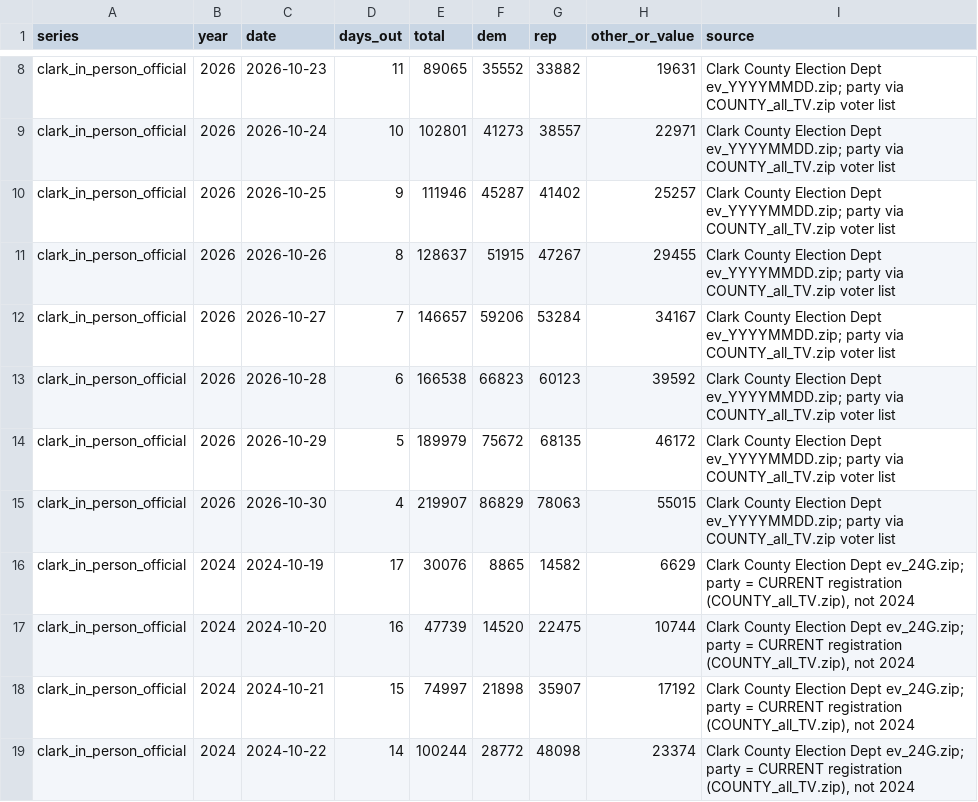
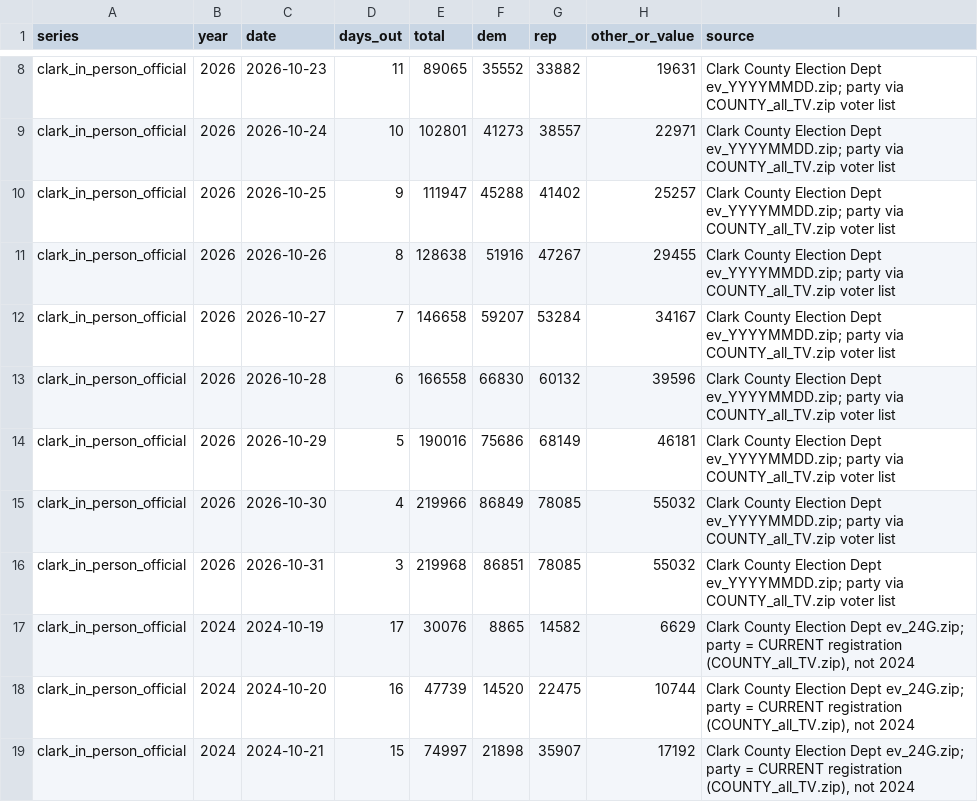
Before and after one commit to sethjlevyhub/fl-early-vote, a CSV file: site/nv-data.csv, drawn as a sheet; only a part is shown, gaps mark what is left out; the shorter side is filled out with more unchanged rows.

```diff
--- a/site/nv-data.csv
+++ b/site/nv-data.csv
@@ -9,8 +9,9 @@ clark_in_person_official,2026,2026-10-23,11,89065,35552,33882,19631,Clark County
 clark_in_person_official,2026,2026-10-24,10,102801,41273,38557,22971,Clark County Election Dept ev_YYYYMMDD.zip; party via COUNTY_all_TV.zip voter list
-clark_in_person_official,2026,2026-10-25,9,111946,45287,41402,25257,Clark County Election Dept ev_YYYYMMDD.zip; party via COUNTY_all_TV.zip voter list
-clark_in_person_official,2026,2026-10-26,8,128637,51915,47267,29455,Clark County Election Dept ev_YYYYMMDD.zip; party via COUNTY_all_TV.zip voter list
-clark_in_person_official,2026,2026-10-27,7,146657,59206,53284,34167,Clark County Election Dept ev_YYYYMMDD.zip; party via COUNTY_all_TV.zip voter list
-clark_in_person_official,2026,2026-10-28,6,166538,66823,60123,39592,Clark County Election Dept ev_YYYYMMDD.zip; party via COUNTY_all_TV.zip voter list
-clark_in_person_official,2026,2026-10-29,5,189979,75672,68135,46172,Clark County Election Dept ev_YYYYMMDD.zip; party via COUNTY_all_TV.zip voter list
-clark_in_person_official,2026,2026-10-30,4,219907,86829,78063,55015,Clark County Election Dept ev_YYYYMMDD.zip; party via COUNTY_all_TV.zip voter list
+clark_in_person_official,2026,2026-10-25,9,111947,45288,41402,25257,Clark County Election Dept ev_YYYYMMDD.zip; party via COUNTY_all_TV.zip voter list
+clark_in_person_official,2026,2026-10-26,8,128638,51916,47267,29455,Clark County Election Dept ev_YYYYMMDD.zip; party via COUNTY_all_TV.zip voter list
+clark_in_person_official,2026,2026-10-27,7,146658,59207,53284,34167,Clark County Election Dept ev_YYYYMMDD.zip; party via COUNTY_all_TV.zip voter list
+clark_in_person_official,2026,2026-10-28,6,166558,66830,60132,39596,Clark County Election Dept ev_YYYYMMDD.zip; party via COUNTY_all_TV.zip voter list
+clark_in_person_official,2026,2026-10-29,5,190016,75686,68149,46181,Clark County Election Dept ev_YYYYMMDD.zip; party via COUNTY_all_TV.zip voter list
+clark_in_person_official,2026,2026-10-30,4,219966,86849,78085,55032,Clark County Election Dept ev_YYYYMMDD.zip; party via COUNTY_all_TV.zip voter list
+clark_in_person_official,2026,2026-10-31,3,219968,86851,78085,55032,Clark County Election Dept ev_YYYYMMDD.zip; party via COUNTY_all_TV.zip voter list
 clark_in_person_official,2024,2024-10-19,17,30076,8865,14582,6629,"Clark County Election Dept ev_24G.zip; party = CURRENT registration (COUNTY_all_TV.zip), not 2024"
```
Also changed, not shown: site/ia-data.csv, site/ks-data.csv, 14 other files.
